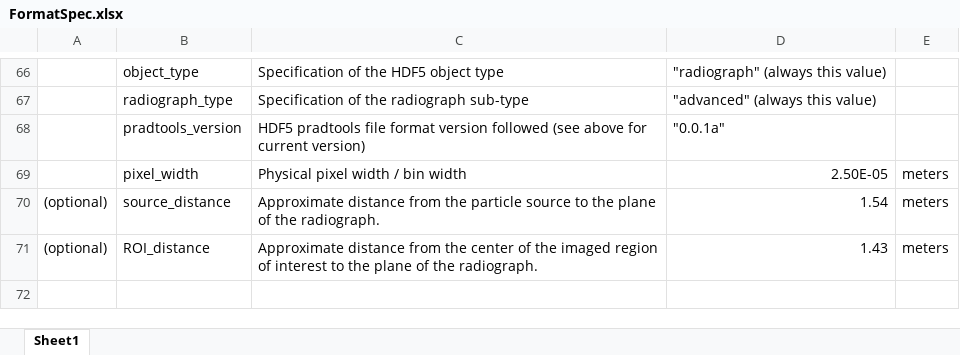
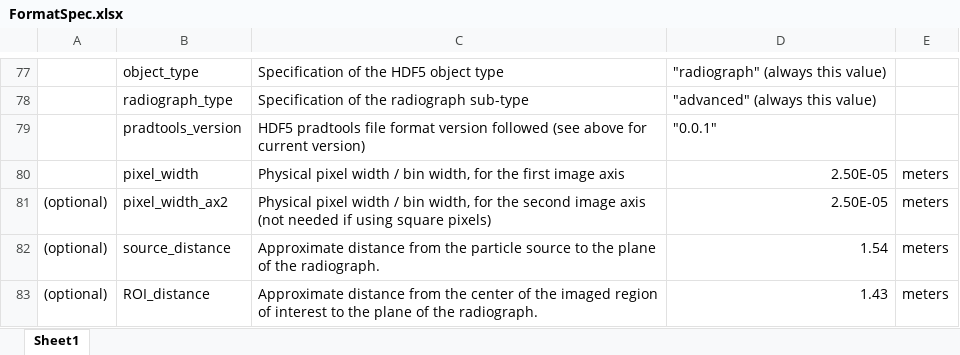
Before and after one commit to sfeister/pradformat, an Excel workbook: FormatSpec.xlsx, sheet Sheet1, drawn as a sheet; only a part is shown, gaps mark what is left out; the shorter side is filled out with more unchanged rows; values as stored, in another font and other column widths than the file's, no borders; addresses are those after the commit; the diff covers the shown part only; the diff names each change by its address in the sheet, - before the commit and + after, or states it on an @@ line.

```diff
--- a/FormatSpec.xlsx (sheet Sheet1)
+++ b/FormatSpec.xlsx (sheet Sheet1)
-D79: "0.0.1a"
+D79: "0.0.1"
-C80: Physical pixel width / bin width
+C80: Physical pixel width / bin width, for the first image axis
+row 81: (optional) | pixel_width_ax2 | Physical pixel width / bin width, for the second image axis (not needed if using square pixels) | 2.50E-05 | meters
```
Also changed, not shown: 26 added rows, 1 removed row and 30 edited cells elsewhere in this sheet, 9 other files.
